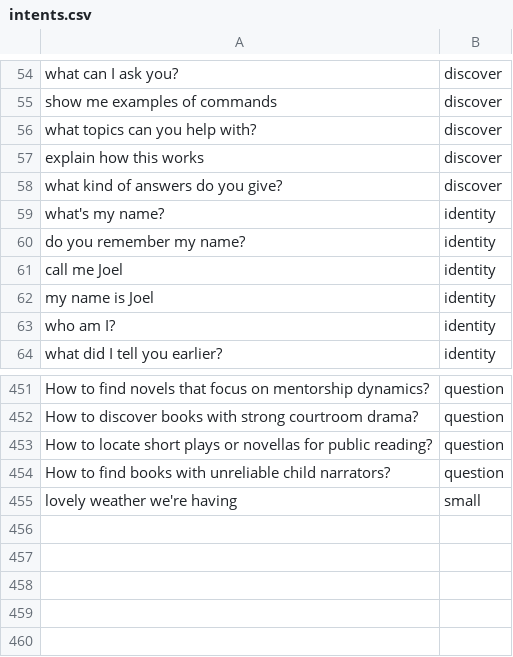
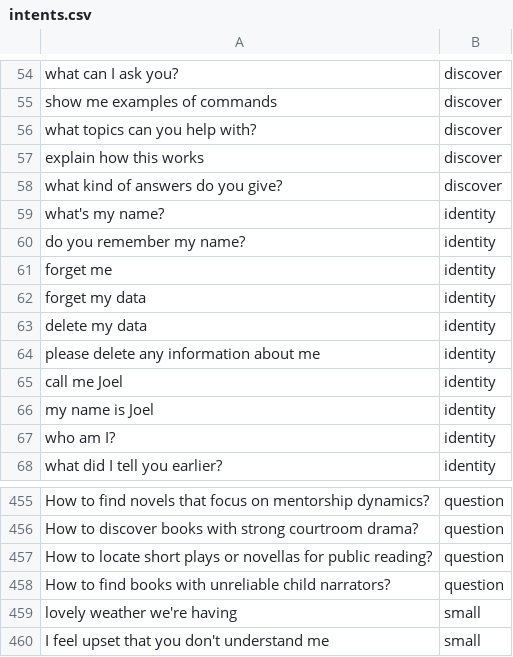
Before and after one commit to jamesdeal89/HAICW, a CSV file: intents.csv, drawn as a sheet; only a part is shown, gaps mark what is left out; the diff names each change by its address in the sheet, - before the commit and + after, or states it on an @@ line.

Commit message:
orders now write to orders.json and intents for forgetting user data fixed

```diff
--- a/intents.csv
+++ b/intents.csv
+row 61: forget me | identity
+row 62: forget my data | identity
+row 63: delete my data | identity
+row 64: please delete any information about me | identity
+row 460: I feel upset that you don't understand me | small
```
Also changed, not shown: 2 other files.
